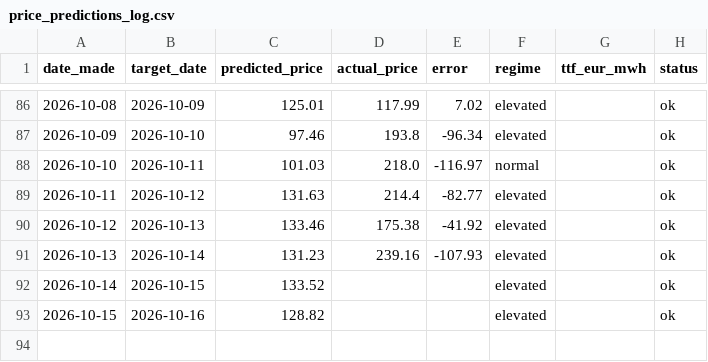
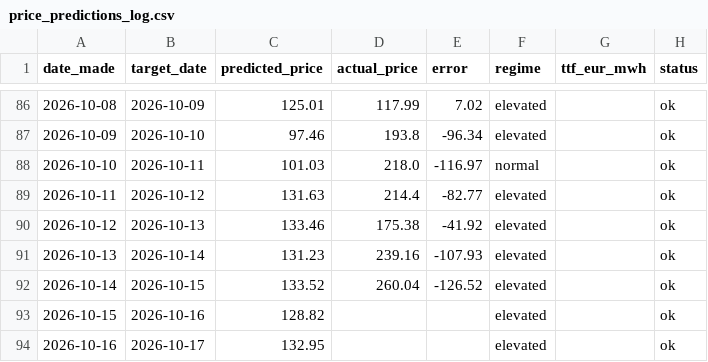
Before and after one commit to Evanssdas/Price-Forecaster, a CSV file: price_predictions_log.csv, drawn as a sheet; only a part is shown, gaps mark what is left out.

```diff
--- a/price_predictions_log.csv
+++ b/price_predictions_log.csv
@@ -91,3 +91,4 @@ date_made,target_date,predicted_price,actual_price,error,regime,ttf_eur_mwh,stat
 2026-10-13,2026-10-14,131.23,239.16,-107.93,elevated,,ok
-2026-10-14,2026-10-15,133.52,,,elevated,,ok
+2026-10-14,2026-10-15,133.52,260.04,-126.52,elevated,,ok
 2026-10-15,2026-10-16,128.82,,,elevated,,ok
+2026-10-16,2026-10-17,132.95,,,elevated,,ok
```
